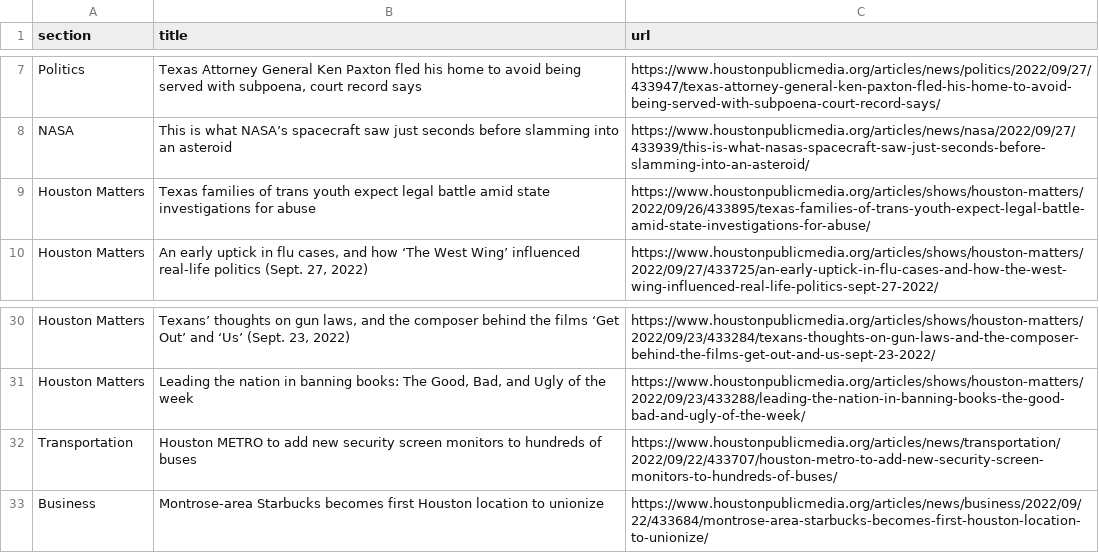
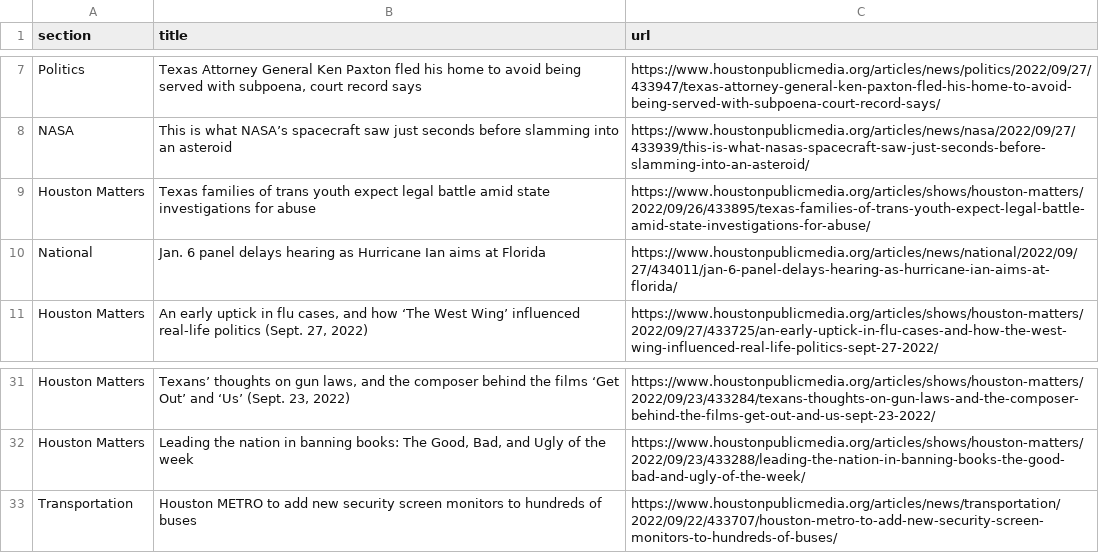
Before and after one commit to jessieblaeser/Autoscraper-Houston-NPR, a CSV file: npr.csv, drawn as a sheet; only a part is shown, gaps mark what is left out; removed rows and columns are numbered as before the commit, all else as after; the diff names each change by its address in the sheet, - before the commit and + after, or states it on an @@ line.

```diff
--- a/npr.csv
+++ b/npr.csv
+row 10: National | Jan. 6 panel delays hearing as Hurricane Ian aims at Florida | https://www.houstonpublicmedia.org/articles/news/national/2022/09/27/434011/jan-6-panel-delays-hearing-as-hurricane-ian-aims-at-florida/
-row 33: Business | Montrose-area Starbucks becomes first Houston location to unionize | https://www.houstonpublicmedia.org/articles/news/business/2022/09/22/433684/montrose-area-starbucks-becomes-first-houston-location-to-unionize/
```
